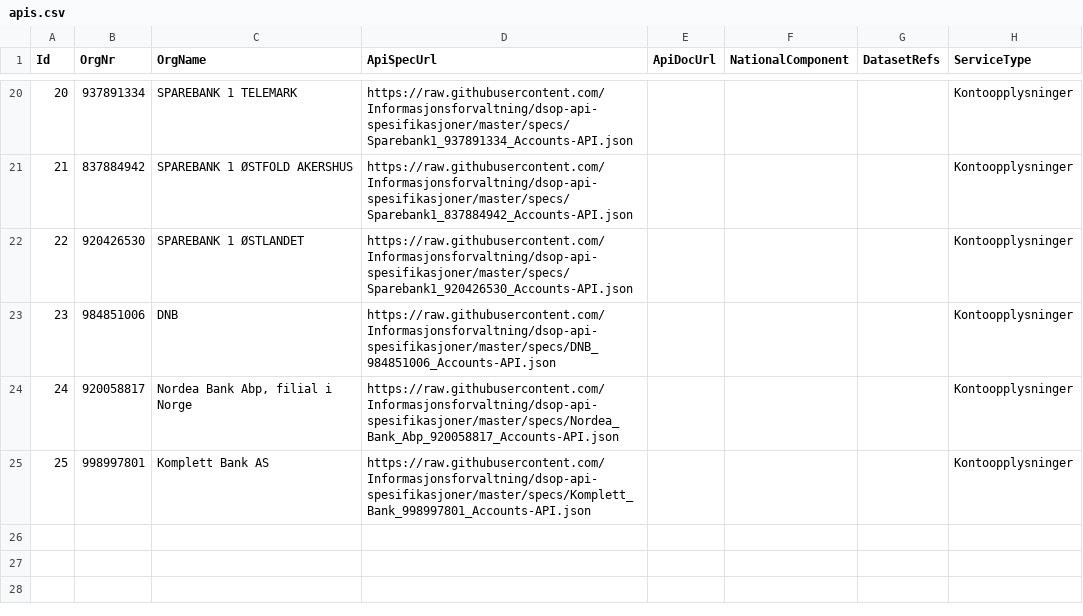
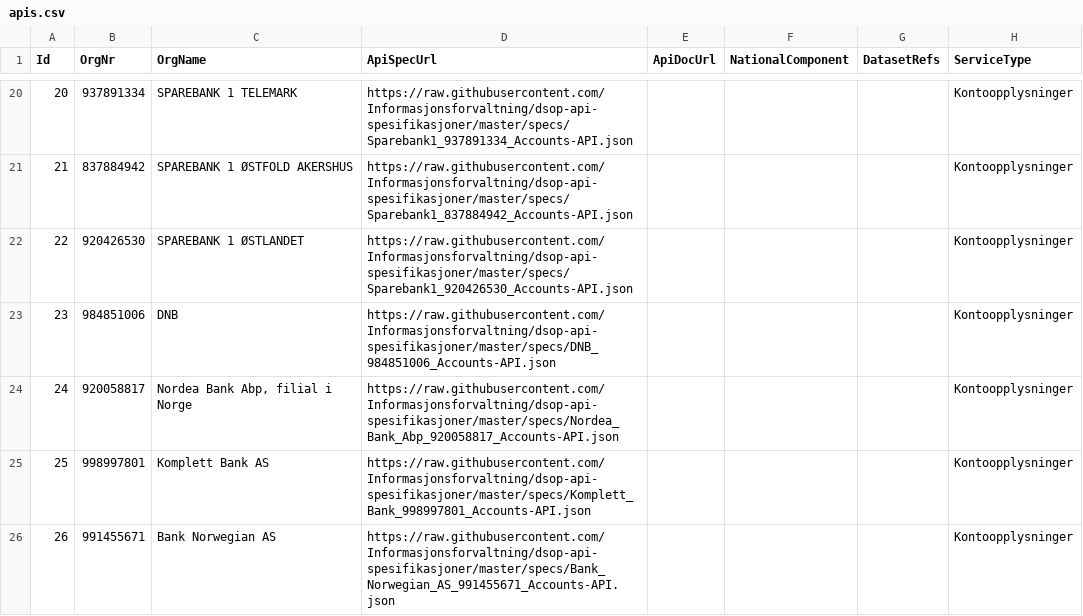
Before and after one commit to Informasjonsforvaltning/fdk-dataservice-harvester, a CSV file: applications/api-cat/src/main/resources/apis.csv, drawn as a sheet; only a part is shown, gaps mark what is left out.

Commit message:
Add Bank Norwegian to apis.csv

```diff
--- a/applications/api-cat/src/main/resources/apis.csv
+++ b/applications/api-cat/src/main/resources/apis.csv
@@ -25 +25,2 @@ Id,OrgNr,OrgName,ApiSpecUrl,ApiDocUrl,NationalComponent,DatasetRefs,ServiceType
 25,998997801,"Komplett Bank AS",https://raw.githubusercontent.com/Informasjonsforvaltning/dsop-api-spesifikasjoner/master/specs/Komplett_Bank_998997801_Accounts-API.json,,,,Kontoopplysninger
+26,991455671,"Bank Norwegian AS",https://raw.githubusercontent.com/Informasjonsforvaltning/dsop-api-spesifikasjoner/master/specs/Bank_Norwegian_AS_991455671_Accounts-API.json,,,,Kontoopplysninger
```
Also changed, not shown: 1 other file.
